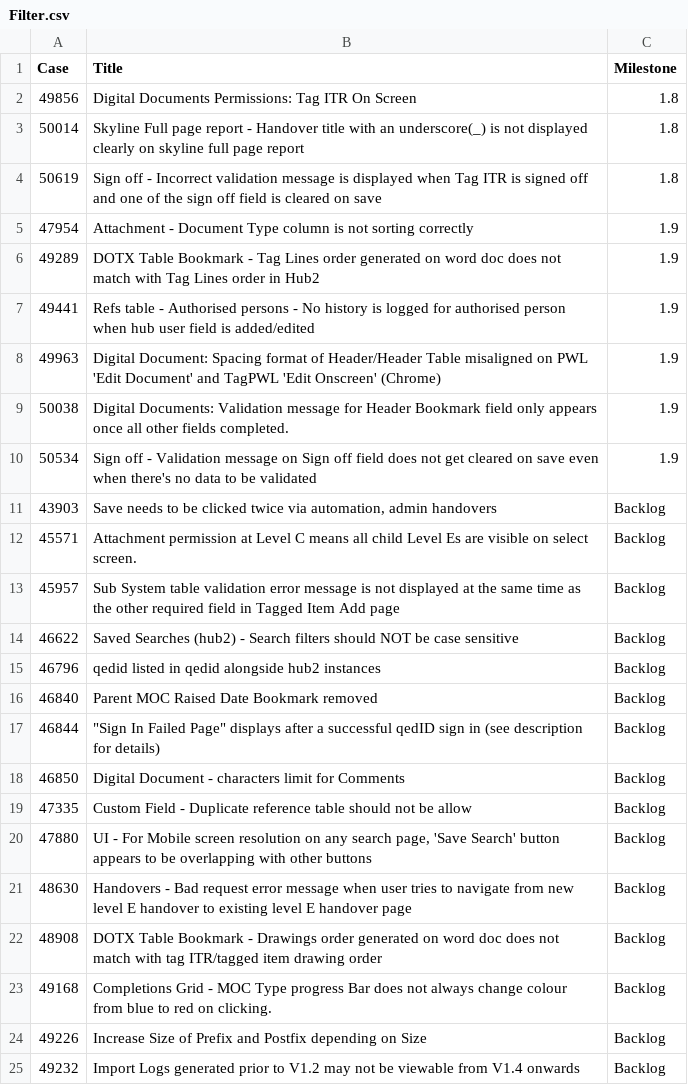
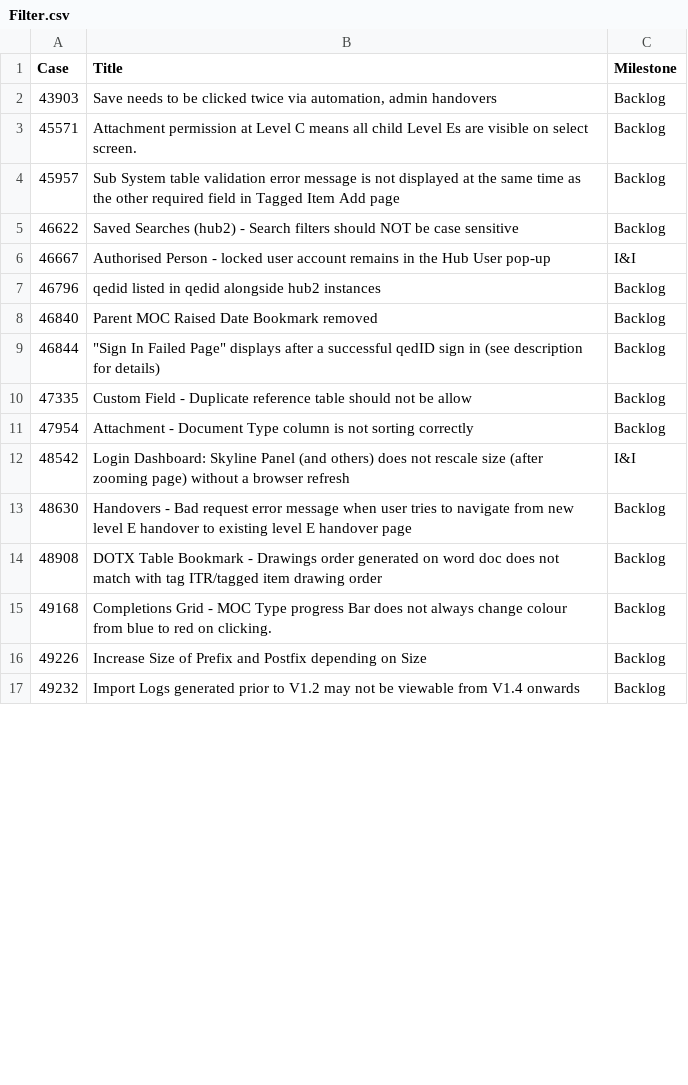
Before and after one commit to GoTechnology/GoTechnology.github.io, a CSV file: src/Filter.csv, drawn as a sheet; only a part is shown; the diff covers the shown part only.

```diff
--- a/src/Filter.csv
+++ b/src/Filter.csv
@@ -2,9 +1,0 @@ Case,Title,Milestone
-49856,Digital Documents Permissions: Tag ITR On Screen,1.8
-50014,Skyline Full page report - Handover title with an underscore(_) is not displayed clearly on skyline full page report,1.8
-50619,Sign off - Incorrect validation message is displayed when Tag ITR is signed off and one of the sign off field is cleared on save,1.8
-47954,Attachment - Document Type column is not sorting correctly,1.9
-49289,DOTX Table Bookmark - Tag Lines order generated on word doc does not match with Tag Lines order in Hub2,1.9
-49441,Refs table - Authorised persons - No history is logged for authorised person when hub user field is added/edited,1.9
-49963,Digital Document: Spacing format of Header/Header Table misaligned on PWL 'Edit Document' and TagPWL 'Edit Onscreen' (Chrome),1.9
-50038,Digital Documents: Validation message for Header Bookmark field only appears once all other fields completed.,1.9
-50534,Sign off  - Validation message on Sign off field does not get cleared on save even when there's no data to be validated,1.9
@@ -14,0 +6 @@ Case,Title,Milestone
+46667,"Authorised Person - locked user account remains in the Hub User pop-up","I&I"
@@ -18 +9,0 @@ Case,Title,Milestone
-46850,Digital Document - characters limit for Comments,Backlog
@@ -20 +11,2 @@ Case,Title,Milestone
-47880,"UI - For Mobile screen resolution on any search page, 'Save Search' button appears to be overlapping with other buttons",Backlog
+47954,"Attachment - Document Type column is not sorting correctly","Backlog"
+48542,"Login Dashboard: Skyline Panel (and others) does not rescale size (after zooming page) without a browser refresh","I&I"
```
Also changed, not shown: 7 added rows elsewhere in this file, 13 other files.
